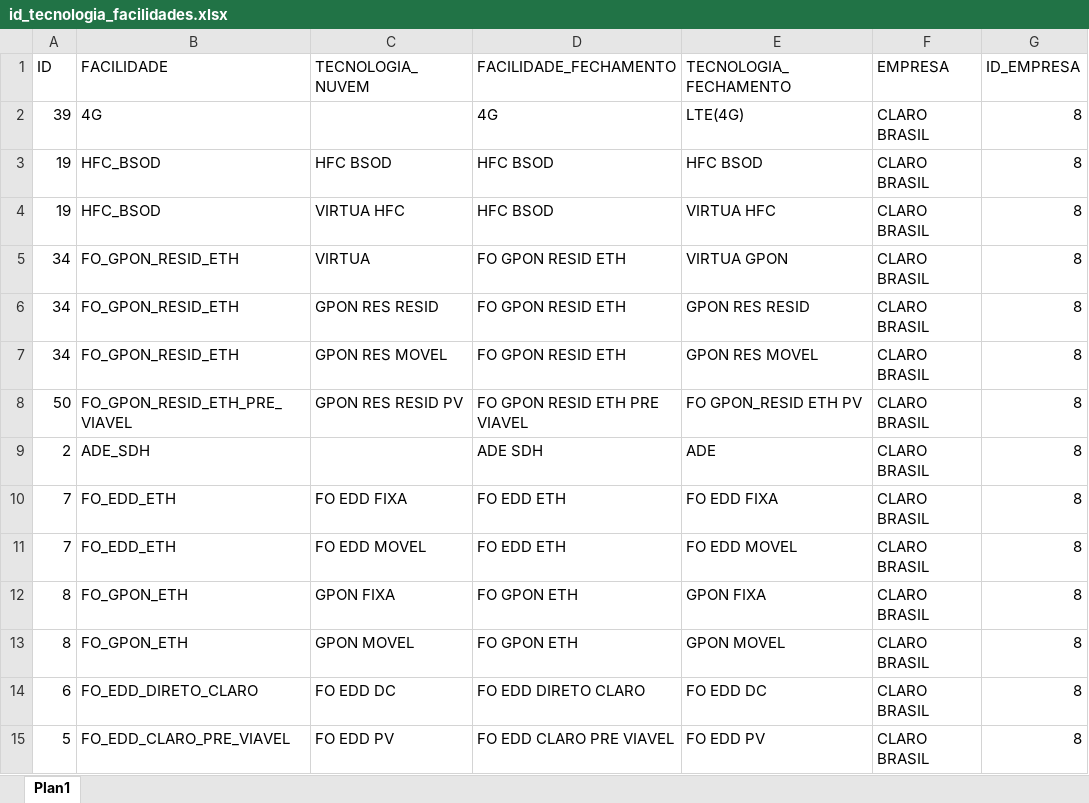
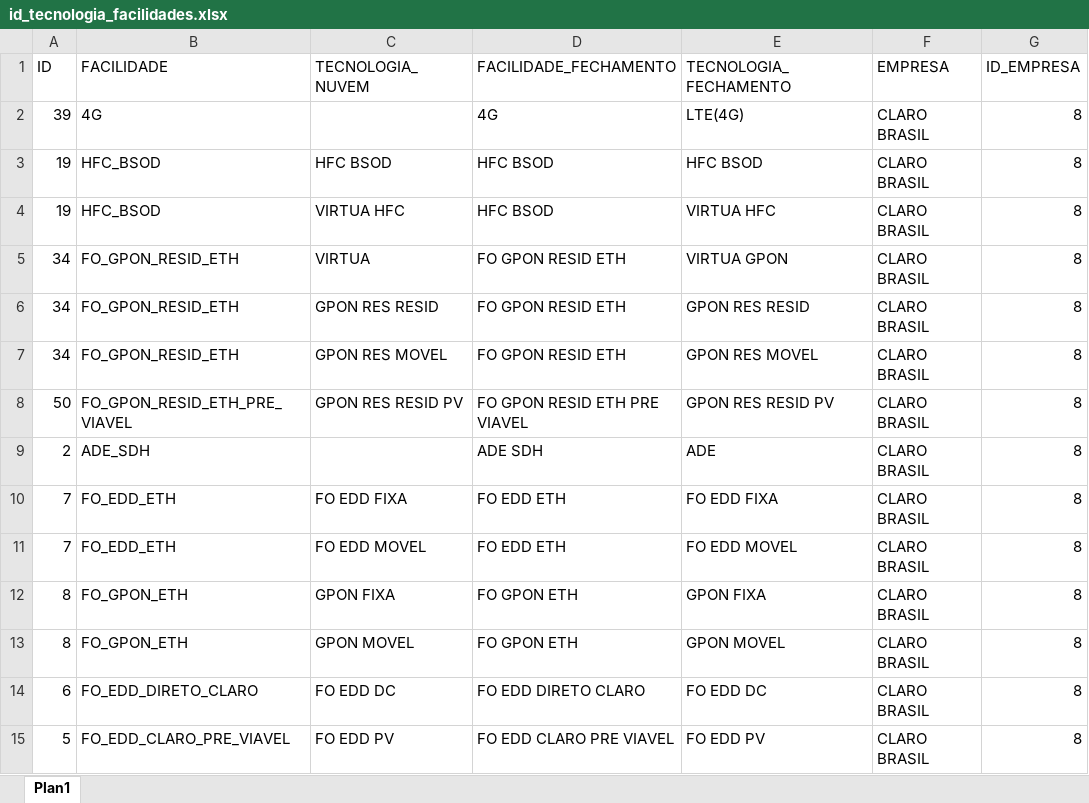
Before and after one commit to ImFelipeArantes/NEW_NFV, an Excel workbook: arquivos/id_tecnologia_facilidades.xlsx, sheet Plan1, drawn as a sheet; only a part is shown; values as stored, in another font and other column widths than the file's, no borders; the diff names each change by its address in the sheet, - before the commit and + after, or states it on an @@ line.

Commit message:
Fix tecnologia errors and fix coordinates

```diff
--- a/arquivos/id_tecnologia_facilidades.xlsx (sheet Plan1)
+++ b/arquivos/id_tecnologia_facilidades.xlsx (sheet Plan1)
-E8 (TECNOLOGIA_FECHAMENTO): FO GPON_RESID ETH PV
+E8 (TECNOLOGIA_FECHAMENTO): GPON RES RESID PV
```
Also changed, not shown: 1 other file.
